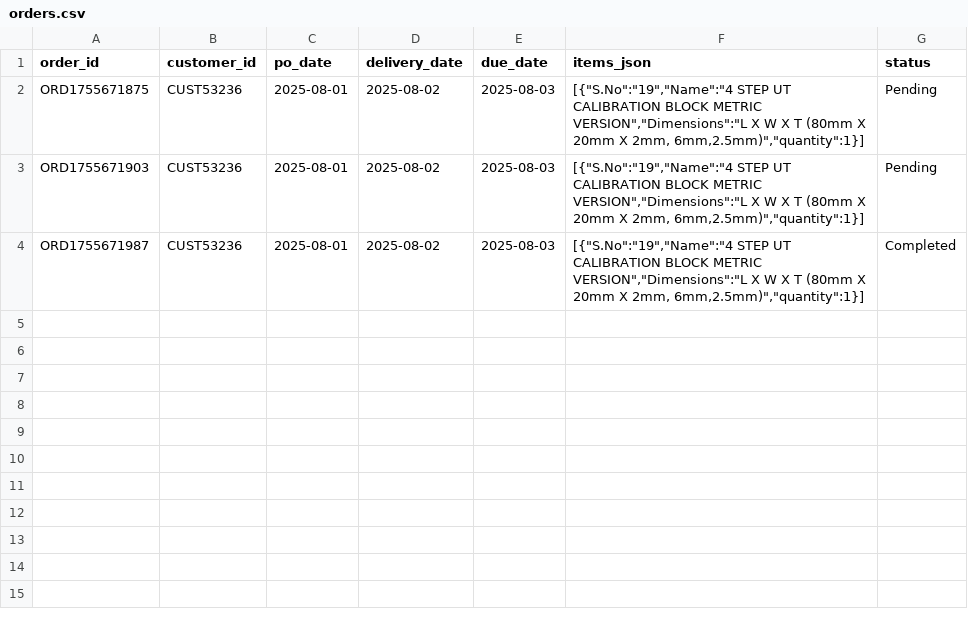
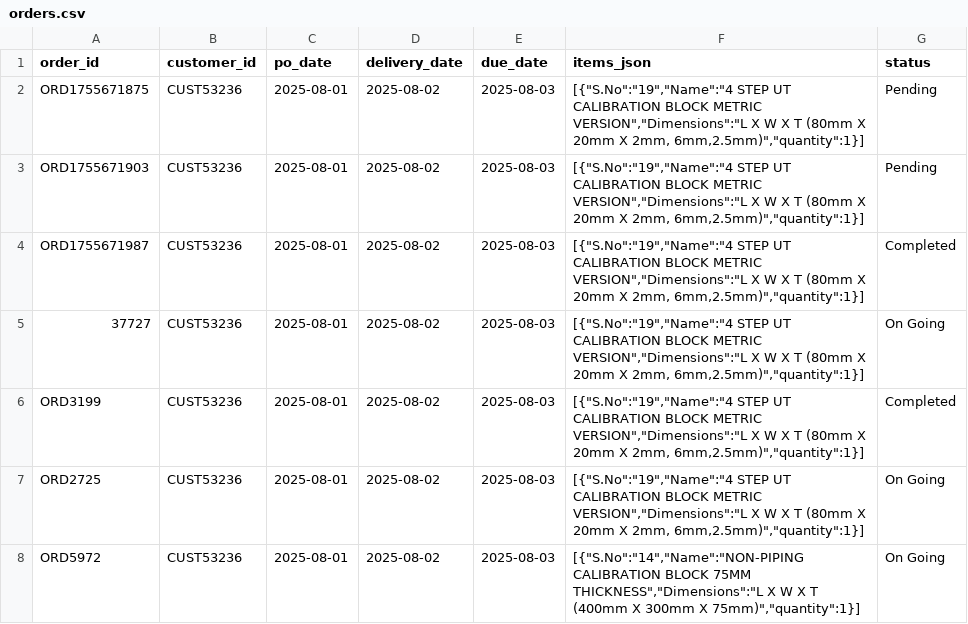
Before and after one commit to jeeva2n/CR-M, a CSV file: data/orders.csv, drawn as a sheet.

Commit message:
order id resolved with chat

```diff
--- a/data/orders.csv
+++ b/data/orders.csv
@@ -4 +4,5 @@ ORD1755671903,CUST53236,2025-08-01,2025-08-02,2025-08-03,"[{""S.No"":""19"",""Na
 ORD1755671987,CUST53236,2025-08-01,2025-08-02,2025-08-03,"[{""S.No"":""19"",""Name"":""4 STEP UT CALIBRATION BLOCK METRIC VERSION"",""Dimensions"":""L X W X T (80mm X 20mm X 2mm, 6mm,2.5mm)"",""quantity"":1}]",Completed
+37727,CUST53236,2025-08-01,2025-08-02,2025-08-03,"[{""S.No"":""19"",""Name"":""4 STEP UT CALIBRATION BLOCK METRIC VERSION"",""Dimensions"":""L X W X T (80mm X 20mm X 2mm, 6mm,2.5mm)"",""quantity"":1}]","On Going"
+ORD3199,CUST53236,2025-08-01,2025-08-02,2025-08-03,"[{""S.No"":""19"",""Name"":""4 STEP UT CALIBRATION BLOCK METRIC VERSION"",""Dimensions"":""L X W X T (80mm X 20mm X 2mm, 6mm,2.5mm)"",""quantity"":1}]",Completed
+ORD2725,CUST53236,2025-08-01,2025-08-02,2025-08-03,"[{""S.No"":""19"",""Name"":""4 STEP UT CALIBRATION BLOCK METRIC VERSION"",""Dimensions"":""L X W X T (80mm X 20mm X 2mm, 6mm,2.5mm)"",""quantity"":1}]","On Going"
+ORD5972,CUST53236,2025-08-01,2025-08-02,2025-08-03,"[{""S.No"":""14"",""Name"":""NON-PIPING CALIBRATION BLOCK 75MM THICKNESS"",""Dimensions"":""L X W X T (400mm X 300mm X 75mm)"",""quantity"":1}]","On Going"
```
Also changed, not shown: 1 other file.
